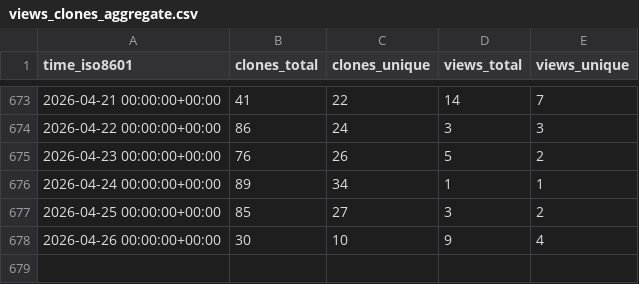
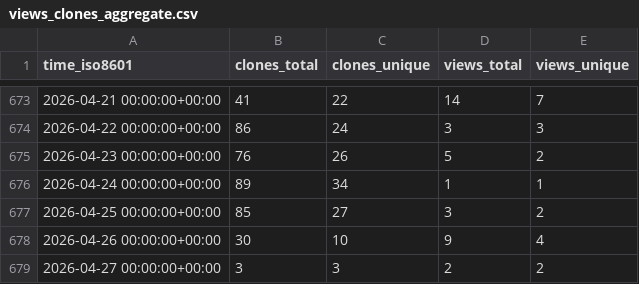
Before and after one commit to vishal2376/git-coach, a CSV file: vishal2376/git-coach/ghrs-data/views_clones_aggregate.csv, drawn as a sheet; only a part is shown, gaps mark what is left out; the diff names each change by its address in the sheet, - before the commit and + after, or states it on an @@ line.

```diff
--- a/vishal2376/git-coach/ghrs-data/views_clones_aggregate.csv
+++ b/vishal2376/git-coach/ghrs-data/views_clones_aggregate.csv
+row 679: 2026-04-27 00:00:00+00:00 | 3 | 3 | 2 | 2
```
Also changed, not shown: 1 other file.
